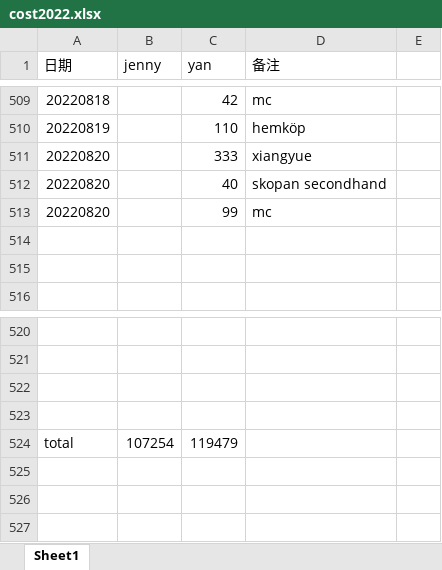
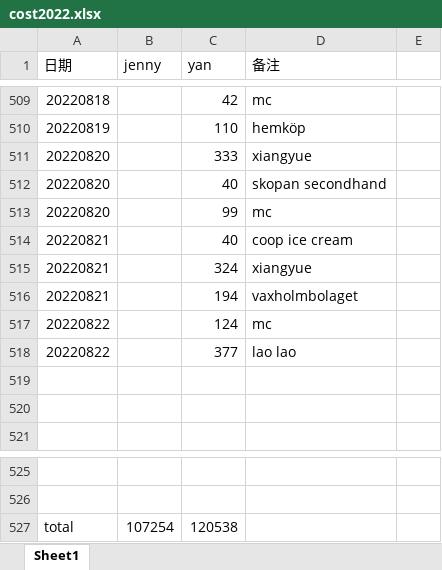
Before and after one commit to yanhuanwang/cost2022, an Excel workbook: cost2022.xlsx, sheet Sheet1, drawn as a sheet; only a part is shown, gaps mark what is left out; values as stored, in another font and other column widths than the file's, no borders; removed rows and columns are numbered as before the commit, all else as after; the diff names each change by its address in the sheet, - before the commit and + after, or states it on an @@ line.

Commit message:
20220822

```diff
--- a/cost2022.xlsx (sheet Sheet1)
+++ b/cost2022.xlsx (sheet Sheet1)
+row 514: 20220821 |  | 40 | coop ice cream
+row 515: 20220821 |  | 324 | xiangyue
+row 516: 20220821 |  | 194 | vaxholmbolaget
+row 517: 20220822 |  | 124 | mc
+row 518: 20220822 |  | 377 | lao lao
-row 522: (empty)
-row 523: (empty)
-C527 (yan): 119479
+C527 (yan): 120538
```
Also changed, not shown: formulas that keep their value.
